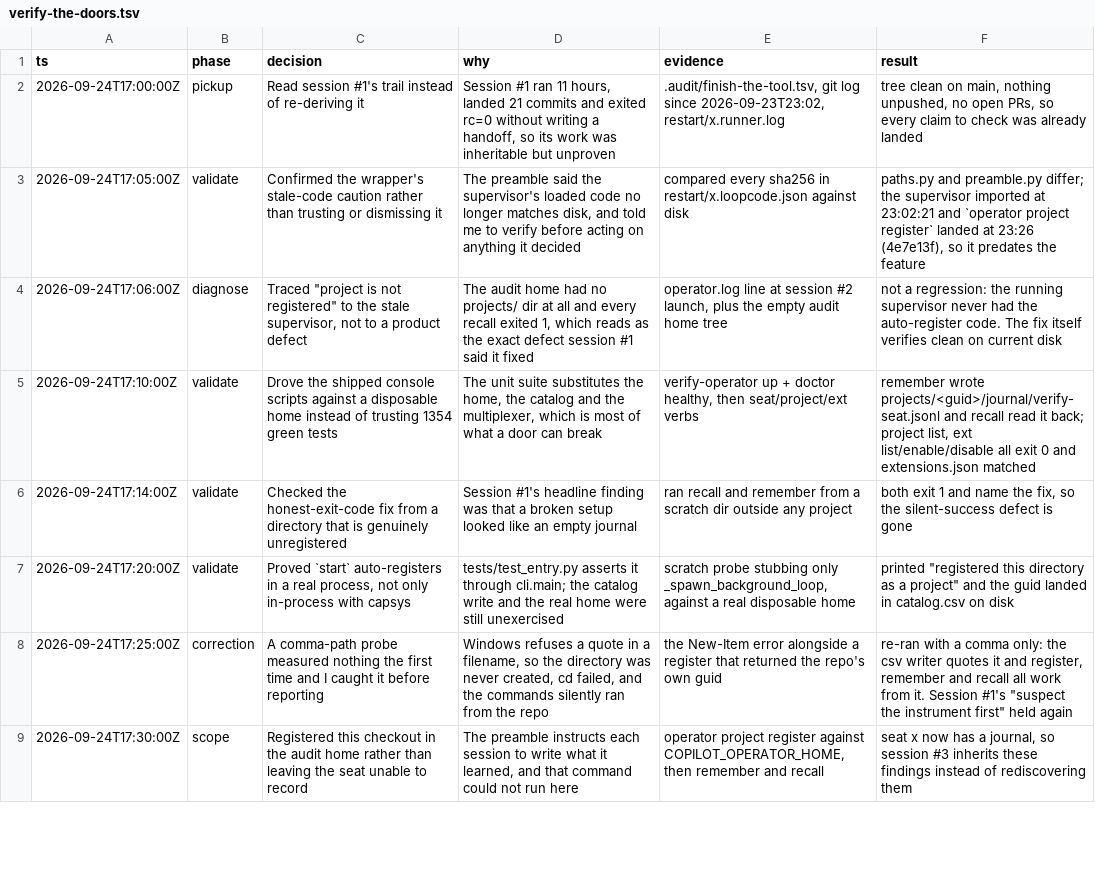
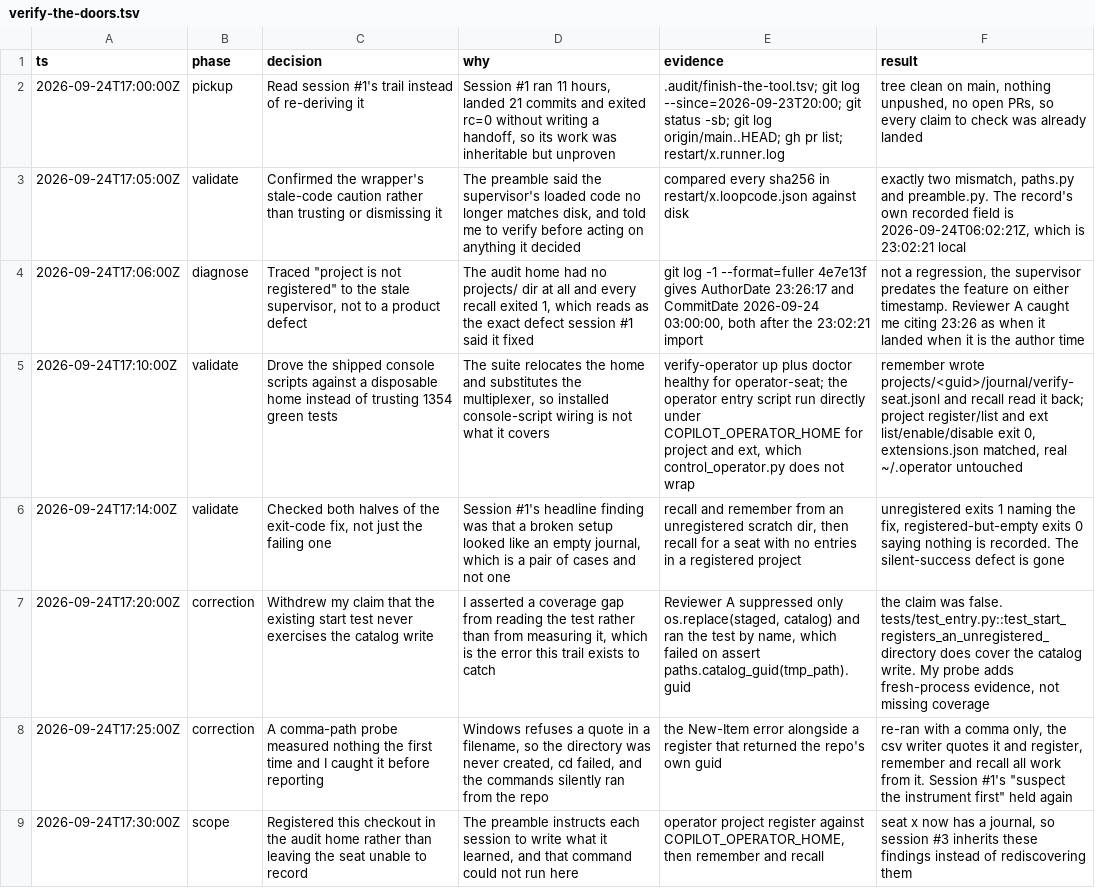
Before and after one commit to darinh/operator, a TSV file: .audit/verify-the-doors.tsv, drawn as a sheet; only a part is shown; the diff covers the shown part only; the diff names each change by its address in the sheet, - before the commit and + after, or states it on an @@ line.

```diff
--- a/.audit/verify-the-doors.tsv
+++ b/.audit/verify-the-doors.tsv
-E2 (evidence): .audit/finish-the-tool.tsv, git log since 2026-09-23T23:02, restart/x.runner.log
+E2 (evidence): .audit/finish-the-tool.tsv; git log --since=2026-09-23T20:00; git status -sb; git log origin/main..HEAD; gh pr list; restart/x.runner.log
-F3 (result): paths.py and preamble.py differ; the supervisor imported at 23:02:21 and `operator project register` landed at 23:26 (4e7e13f), so it predates the feature
+F3 (result): exactly two mismatch, paths.py and preamble.py. The record's own recorded field is 2026-09-24T06:02:21Z, which is 23:02:21 local
-E4 (evidence): operator.log line at session #2 launch, plus the empty audit home tree
+E4 (evidence): git log -1 --format=fuller 4e7e13f gives AuthorDate 23:26:17 and CommitDate 2026-09-24 03:00:00, both after the 23:02:21 import
-F4 (result): not a regression: the running supervisor never had the auto-register code. The fix itself verifies clean on current disk
+F4 (result): not a regression, the supervisor predates the feature on either timestamp. Reviewer A caught me citing 23:26 as when it landed when it is the author time
-D5 (why): The unit suite substitutes the home, the catalog and the multiplexer, which is most of what a door can break
+D5 (why): The suite relocates the home and substitutes the multiplexer, so installed console-script wiring is not what it covers
-E5 (evidence): verify-operator up + doctor healthy, then seat/project/ext verbs
+E5 (evidence): verify-operator up plus doctor healthy for operator-seat; the operator entry script run directly under COPILOT_OPERATOR_HOME for project and ext, which control_operator.py does not wrap
-F5 (result): …back; project list, ext list/enable/disable all exit 0 and extensions.json matched
+F5 (result): …back; project register/list and ext list/enable/disable exit 0, extensions.json matched, real ~/.operator untouched
-C6 (decision): Checked the honest-exit-code fix from a directory that is genuinely unregistered
+C6 (decision): Checked both halves of the exit-code fix, not just the failing one
-D6 (why): …an empty journal
+D6 (why): …an empty journal, which is a pair of cases and not one
-E6 (evidence): ran recall and remember from a scratch dir outside any project
+E6 (evidence): recall and remember from an unregistered scratch dir, then recall for a seat with no entries in a registered project
-F6 (result): both exit 1 and name the fix, so the silent-success defect…
+F6 (result): unregistered exits 1 naming the fix, registered-but-empty exits 0 saying nothing is recorded. The silent-success defect…
-B7 (phase): validate
+B7 (phase): correction
-C7 (decision): Proved `start` auto-registers in a real process, not only in-process with capsys
+C7 (decision): Withdrew my claim that the existing start test never exercises the catalog write
-D7 (why): tests/test_entry.py asserts it through cli.main; the catalog write and the real home were still unexercised
+D7 (why): I asserted a coverage gap from reading the test rather than from measuring it, which is the error this trail exists to catch
-E7 (evidence): scratch probe stubbing only _spawn_background_loop, against a real disposable home
+E7 (evidence): Reviewer A suppressed only os.replace(staged, catalog) and ran the test by name, which failed on assert paths.catalog_guid(tmp_path).guid
-F7 (result): printed "registered this directory as a project" and the guid landed in catalog.csv on disk
+F7 (result): the claim was false. tests/test_entry.py::test_start_registers_an_unregistered_directory does cover the catalog write. My probe adds fresh-process evidence, not missing coverage
-F8 (result): …a comma only: the csv…
+F8 (result): …a comma only, the csv…
```
Also changed, not shown: 4 added rows and 5 edited cells elsewhere in this file, 1 other file.
